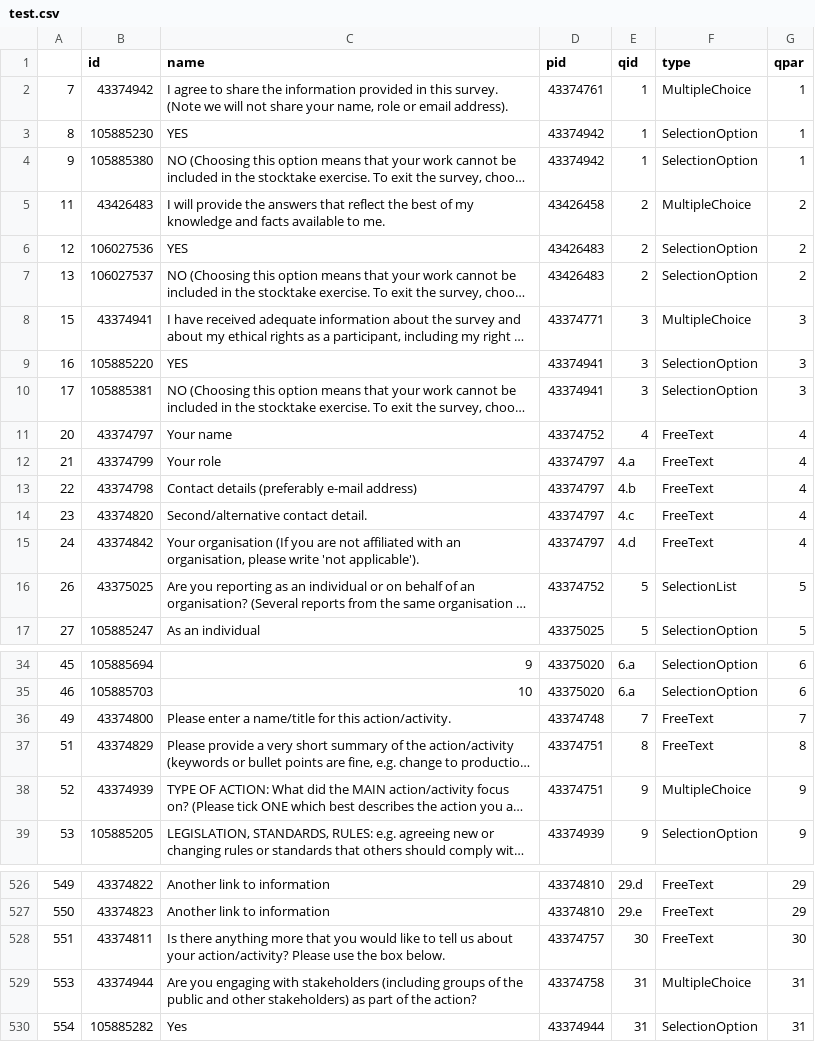
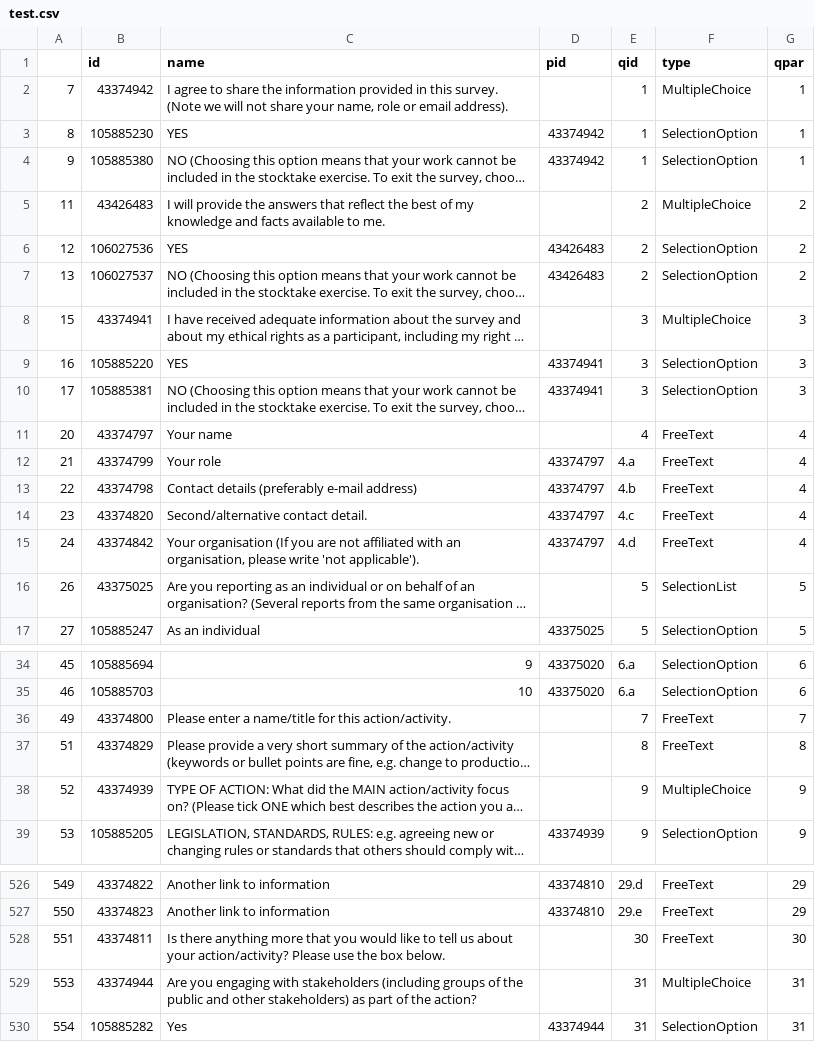
Before and after one commit to akvo/akvo-tech-consultancy, a CSV file: sites/unep-dashboard/database/transformer/test.csv, drawn as a sheet; only a part is shown, gaps mark what is left out; long unchanged cells end in …; the diff covers the shown part only; the diff names each change by its address in the sheet, - before the commit and + after, or states it on an @@ line.

```diff
--- a/sites/unep-dashboard/database/transformer/test.csv
+++ b/sites/unep-dashboard/database/transformer/test.csv
-D2 (pid): 43374761
+D2 (pid): (empty)
-D5 (pid): 43426458
+D5 (pid): (empty)
-D8 (pid): 43374771
+D8 (pid): (empty)
-D11 (pid): 43374752
+D11 (pid): (empty)
-D16 (pid): 43374752
+D16 (pid): (empty)
-D36 (pid): 43374748
+D36 (pid): (empty)
-D37:D38 (pid): 43374751
+D37:D38 (pid): (empty)
-D528 (pid): 43374757
+D528 (pid): (empty)
-D529 (pid): 43374758
+D529 (pid): (empty)
```
Also changed, not shown: 74 edited cells elsewhere in this file, 17 other files.
